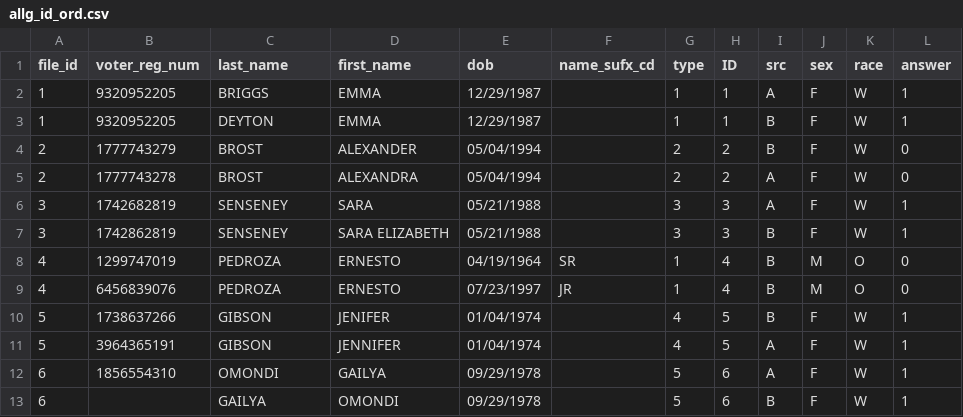
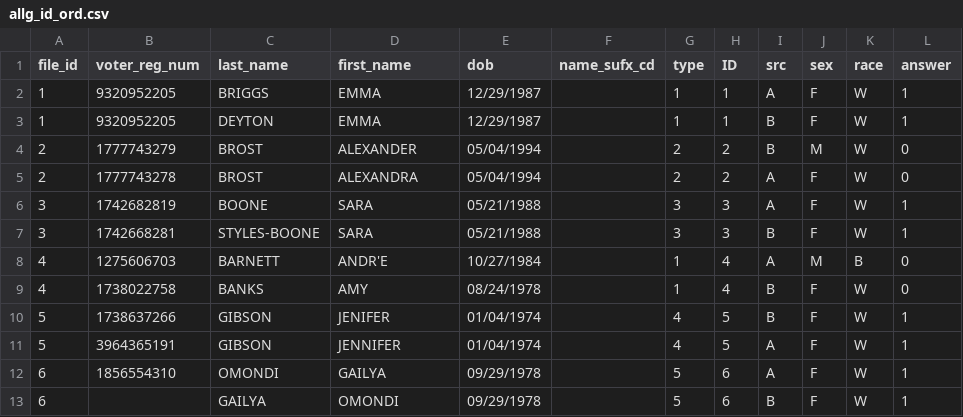
Before and after one commit to hwangtamu/userstudy, a CSV file: pipeline_practice/data_input/allg_id_ord.csv, drawn as a sheet.

```diff
--- a/pipeline_practice/data_input/allg_id_ord.csv
+++ b/pipeline_practice/data_input/allg_id_ord.csv
@@ -3,8 +3,8 @@ file_id,voter_reg_num,last_name,first_name,dob,name_sufx_cd,type,ID,src,sex,race
 1,9320952205,DEYTON,EMMA,12/29/1987,,1,1,B,F,W,1
-2,1777743279,BROST,ALEXANDER,05/04/1994,,2,2,B,F,W,0
+2,1777743279,BROST,ALEXANDER,05/04/1994,,2,2,B,M,W,0
 2,1777743278,BROST,ALEXANDRA,05/04/1994,,2,2,A,F,W,0
-3,1742682819,SENSENEY,SARA,05/21/1988,,3,3,A,F,W,1
-3,1742862819,SENSENEY,SARA ELIZABETH,05/21/1988,,3,3,B,F,W,1
-4,1299747019,PEDROZA,ERNESTO,04/19/1964,SR,1,4,B,M,O,0
-4,6456839076,PEDROZA,ERNESTO,07/23/1997,JR,1,4,B,M,O,0
+3,1742682819,BOONE,SARA,05/21/1988,,3,3,A,F,W,1
+3,1742668281,STYLES-BOONE,SARA,05/21/1988,,3,3,B,F,W,1
+4,1275606703,BARNETT,ANDR'E,10/27/1984,,1,4,A,M,B,0
+4,1738022758,BANKS,AMY,08/24/1978,,1,4,B,F,W,0
 5,1738637266,GIBSON,JENIFER,01/04/1974,,4,5,B,F,W,1
```
Also changed, not shown: pipeline_practice/data_input/pracg2.csv, pipeline_practice/data_intermediate/all_no_stars.csv, 8 other files.
